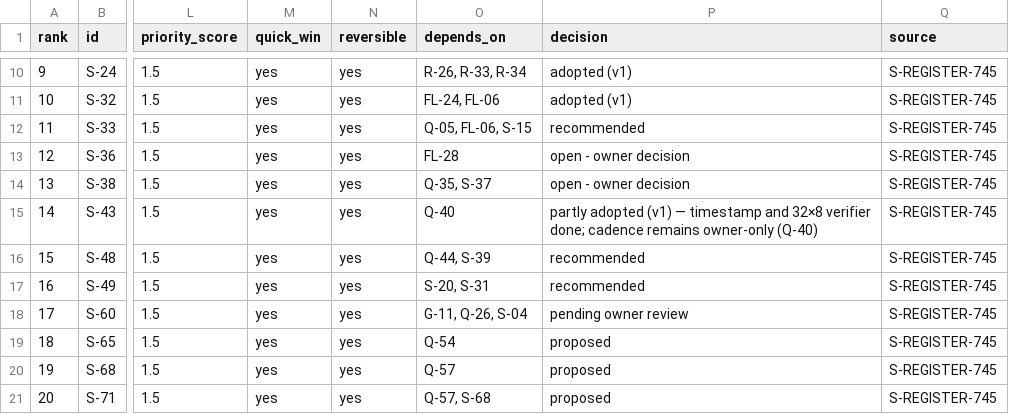
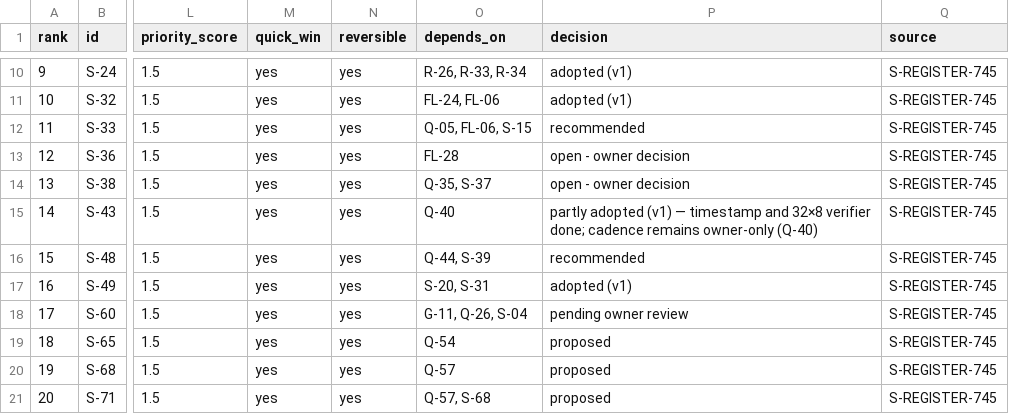
Before and after one commit to kanlerxz87-cyber/NFL2, a CSV file: data/s745_suggestion_scores.csv, drawn as a sheet; only a part is shown, gaps mark what is left out; the diff names each change by its address in the sheet, - before the commit and + after, or states it on an @@ line.

```diff
--- a/data/s745_suggestion_scores.csv
+++ b/data/s745_suggestion_scores.csv
-P17 (decision): recommended
+P17 (decision): adopted (v1)
```
Also changed, not shown: data/suggestions.csv, 4 other files.
